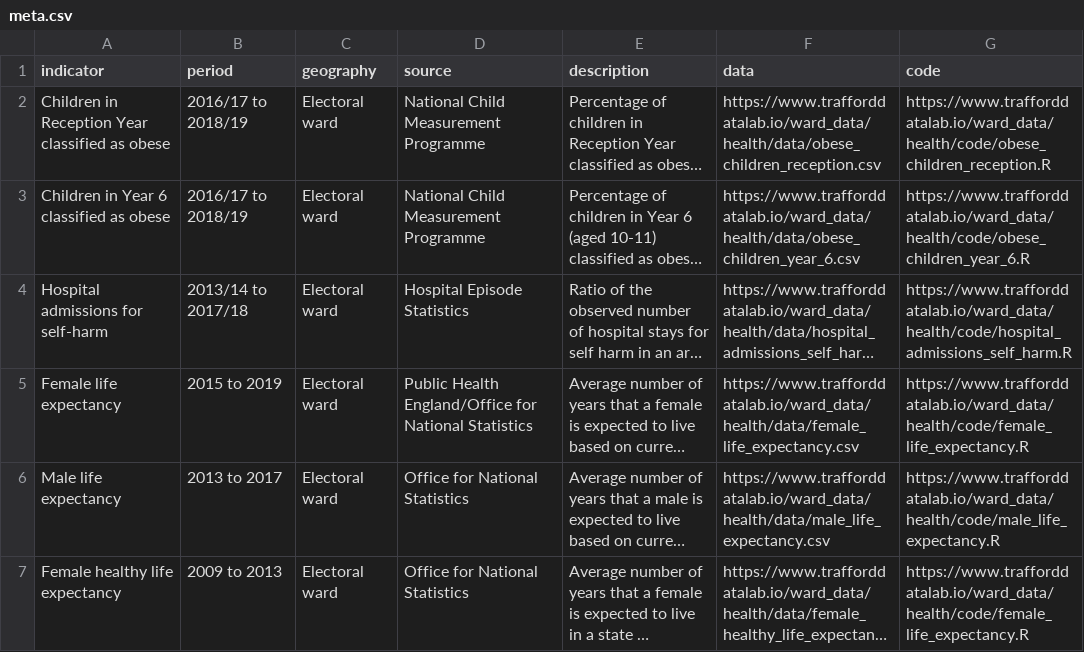
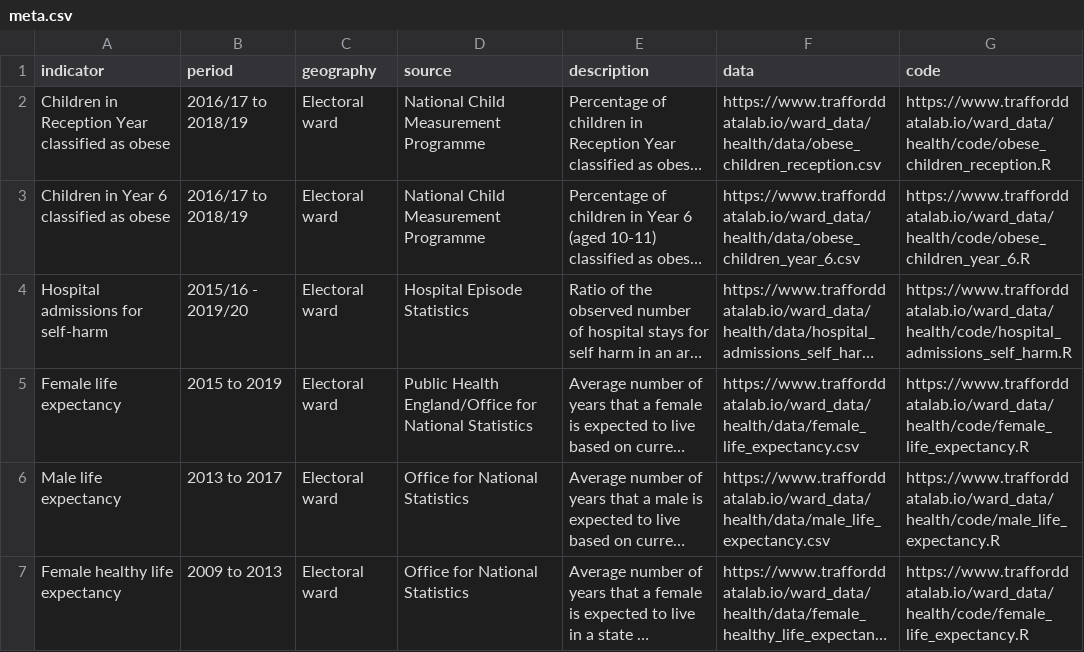
Before and after one commit to traffordDataLab/ward_data, a CSV file: health/meta.csv, drawn as a sheet; only a part is shown; long unchanged cells end in …; the diff names each change by its address in the sheet, - before the commit and + after, or states it on an @@ line.

```diff
--- a/health/meta.csv
+++ b/health/meta.csv
-B4 (period): 2013/14 to 2017/18
+B4 (period): 2015/16 - 2019/20
```
Also changed, not shown: health/data/hospital_admissions_self_harm.csv, 1 other file.
